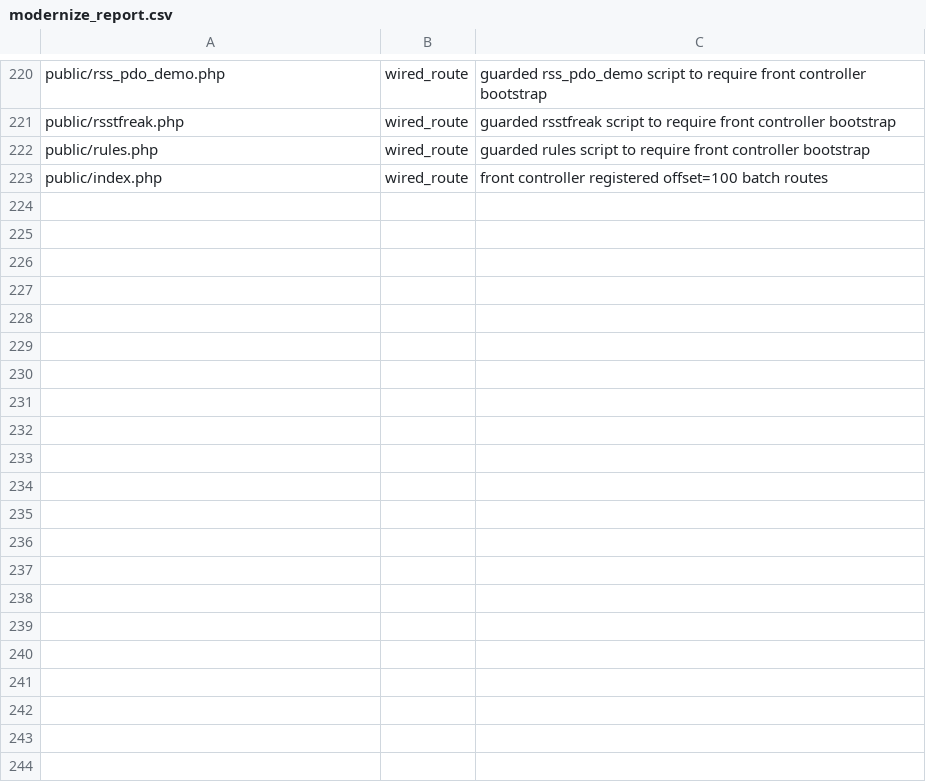
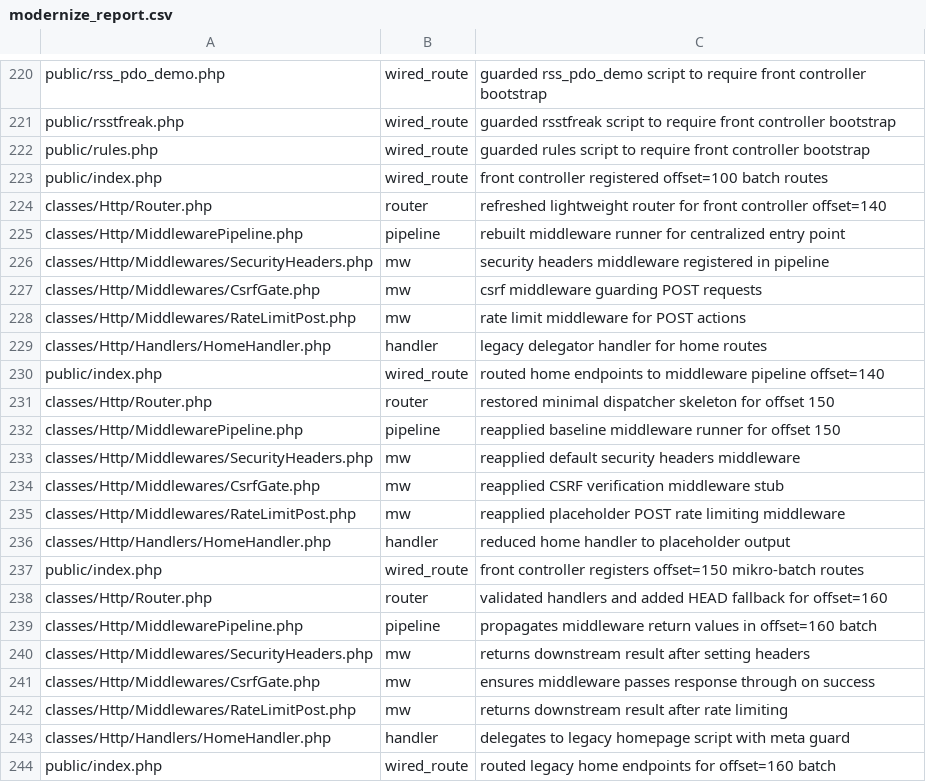
Before and after one commit to trackerone/Pu-239, a CSV file: tools/modernize_report.csv, drawn as a sheet; only a part is shown, gaps mark what is left out.

Commit message:
feat(http): front controller + router + middleware (batch offset=160)

```diff
--- a/tools/modernize_report.csv
+++ b/tools/modernize_report.csv
@@ -223 +223,22 @@ public/rules.php,wired_route,guarded rules script to require front controller bo
 public/index.php,wired_route,front controller registered offset=100 batch routes
+classes/Http/Router.php,router,refreshed lightweight router for front controller offset=140
+classes/Http/MiddlewarePipeline.php,pipeline,rebuilt middleware runner for centralized entry point
+classes/Http/Middlewares/SecurityHeaders.php,mw,security headers middleware registered in pipeline
+classes/Http/Middlewares/CsrfGate.php,mw,csrf middleware guarding POST requests
+classes/Http/Middlewares/RateLimitPost.php,mw,rate limit middleware for POST actions
+classes/Http/Handlers/HomeHandler.php,handler,legacy delegator handler for home routes
+public/index.php,wired_route,routed home endpoints to middleware pipeline offset=140
+classes/Http/Router.php,router,restored minimal dispatcher skeleton for offset 150
+classes/Http/MiddlewarePipeline.php,pipeline,reapplied baseline middleware runner for offset 150
+classes/Http/Middlewares/SecurityHeaders.php,mw,reapplied default security headers middleware
+classes/Http/Middlewares/CsrfGate.php,mw,reapplied CSRF verification middleware stub
+classes/Http/Middlewares/RateLimitPost.php,mw,reapplied placeholder POST rate limiting middleware
+classes/Http/Handlers/HomeHandler.php,handler,reduced home handler to placeholder output
+public/index.php,wired_route,front controller registers offset=150 mikro-batch routes
+classes/Http/Router.php,router,validated handlers and added HEAD fallback for offset=160
+classes/Http/MiddlewarePipeline.php,pipeline,propagates middleware return values in offset=160 batch
+classes/Http/Middlewares/SecurityHeaders.php,mw,returns downstream result after setting headers
+classes/Http/Middlewares/CsrfGate.php,mw,ensures middleware passes response through on success
+classes/Http/Middlewares/RateLimitPost.php,mw,returns downstream result after rate limiting
+classes/Http/Handlers/HomeHandler.php,handler,delegates to legacy homepage script with meta guard
+public/index.php,wired_route,routed legacy home endpoints for offset=160 batch
```
Also changed, not shown: 9 other files.
